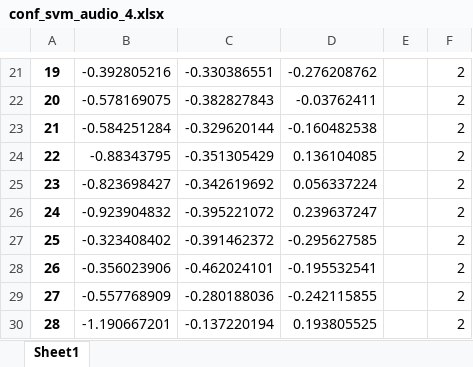
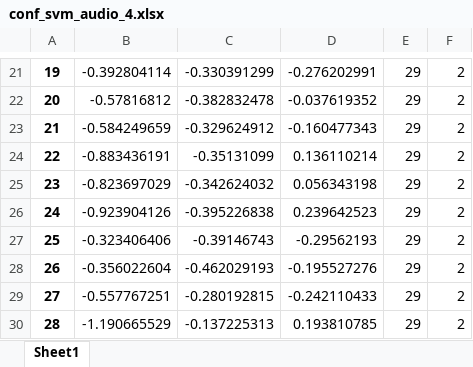
Before and after one commit to singhya/MultimodalStandUpComedyAnalysis, an Excel workbook: ProcessedData/conf_svm_audio_4.xlsx, sheet Sheet1, drawn as a sheet; only a part is shown, gaps mark what is left out; values as stored, in another font and other column widths than the file's, no borders; the diff covers the shown part only; the diff names each change by its address in the sheet, - before the commit and + after, or states it on an @@ line.

```diff
--- a/ProcessedData/conf_svm_audio_4.xlsx (sheet Sheet1)
+++ b/ProcessedData/conf_svm_audio_4.xlsx (sheet Sheet1)
-B21: -0.392805216
+B21: -0.392804114
-C21: -0.330386551
+C21: -0.330391299
-D21: -0.276208762
+D21: -0.276202991
-E21:E30: (empty)
+E21:E30: 29
-B22: -0.578169075
+B22: -0.57816812
-C22: -0.382827843
+C22: -0.382832478
-D22: -0.03762411
+D22: -0.037619352
-B23: -0.584251284
+B23: -0.584249659
-C23: -0.329620144
+C23: -0.329624912
-D23: -0.160482538
+D23: -0.160477343
-B24: -0.88343795
+B24: -0.883436191
-C24: -0.351305429
+C24: -0.35131099
-D24: 0.136104085
+D24: 0.136110214
-B25: -0.823698427
+B25: -0.823697029
-C25: -0.342619692
+C25: -0.342624032
-D25: 0.056337224
+D25: 0.056343198
-B26: -0.923904832
+B26: -0.923904126
-C26: -0.395221072
+C26: -0.395226838
-D26: 0.239637247
+D26: 0.239642523
-B27: -0.323408402
+B27: -0.323406406
-C27: -0.391462372
+C27: -0.39146743
-D27: -0.295627585
+D27: -0.29562193
-B28: -0.356023906
+B28: -0.356022604
-C28: -0.462024101
+C28: -0.462029193
-D28: -0.195532541
+D28: -0.195527276
-B29: -0.557768909
+B29: -0.557767251
-C29: -0.280188036
+C29: -0.280192815
-D29: -0.242115855
+D29: -0.242110433
-B30: -1.190667201
+B30: -1.190665529
-C30: -0.137220194
+C30: -0.137225313
-D30: 0.193805525
+D30: 0.193810785
```
Also changed, not shown: 1 added row, 1 removed row and 1049 edited cells elsewhere in this sheet, ProcessedData/conf_svm_transcript_2.xlsx, ProcessedData/conf_svm_transcript_3.xlsx, 23 other files.
